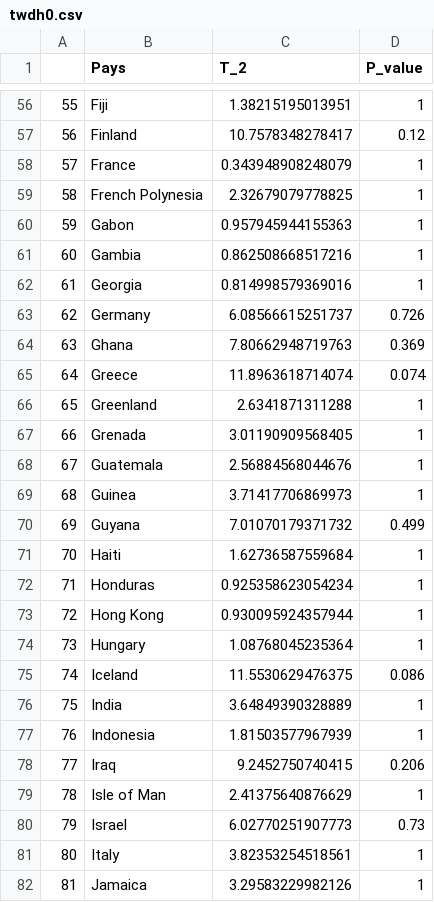
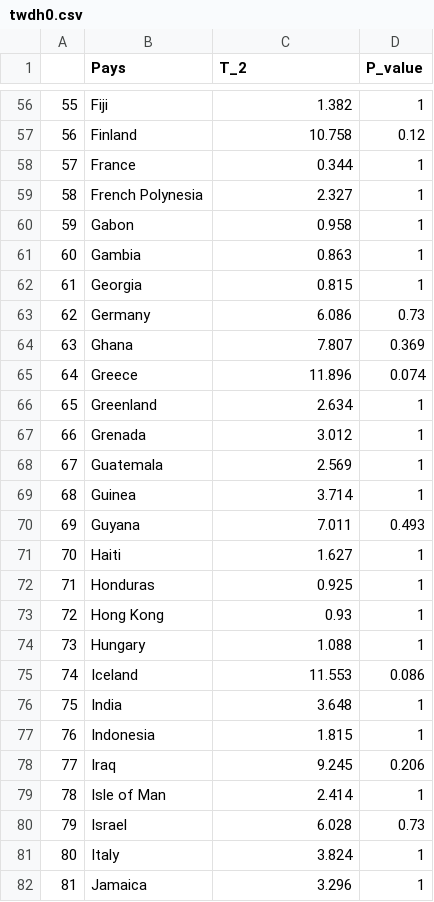
Before and after one commit to FannyChery/Projet-Covid, a CSV file: twdh0.csv, drawn as a sheet; only a part is shown, gaps mark what is left out; the diff covers the shown part only.

```diff
--- a/twdh0.csv
+++ b/twdh0.csv
@@ -56,27 +56,27 @@
-"55","Fiji","1.38215195013951","1"
-"56","Finland","10.7578348278417","0.12"
-"57","France","0.343948908248079","1"
-"58","French Polynesia","2.32679079778825","1"
-"59","Gabon","0.957945944155363","1"
-"60","Gambia","0.862508668517216","1"
-"61","Georgia","0.814998579369016","1"
-"62","Germany","6.08566615251737","0.726"
-"63","Ghana","7.80662948719763","0.369"
-"64","Greece","11.8963618714074","0.074"
-"65","Greenland","2.6341871311288","1"
-"66","Grenada","3.01190909568405","1"
-"67","Guatemala","2.56884568044676","1"
-"68","Guinea","3.71417706869973","1"
-"69","Guyana","7.01070179371732","0.499"
-"70","Haiti","1.62736587559684","1"
-"71","Honduras","0.925358623054234","1"
-"72","Hong Kong","0.930095924357944","1"
-"73","Hungary","1.08768045235364","1"
-"74","Iceland","11.5530629476375","0.086"
-"75","India","3.64849390328889","1"
-"76","Indonesia","1.81503577967939","1"
-"77","Iraq","9.2452750740415","0.206"
-"78","Isle of Man","2.41375640876629","1"
-"79","Israel","6.02770251907773","0.73"
-"80","Italy","3.82353254518561","1"
-"81","Jamaica","3.29583229982126","1"
+"55","Fiji","1.382","1"
+"56","Finland","10.758","0.12"
+"57","France","0.344","1"
+"58","French Polynesia","2.327","1"
+"59","Gabon","0.958","1"
+"60","Gambia","0.863","1"
+"61","Georgia","0.815","1"
+"62","Germany","6.086","0.73"
+"63","Ghana","7.807","0.369"
+"64","Greece","11.896","0.074"
+"65","Greenland","2.634","1"
+"66","Grenada","3.012","1"
+"67","Guatemala","2.569","1"
+"68","Guinea","3.714","1"
+"69","Guyana","7.011","0.493"
+"70","Haiti","1.627","1"
+"71","Honduras","0.925","1"
+"72","Hong Kong","0.93","1"
+"73","Hungary","1.088","1"
+"74","Iceland","11.553","0.086"
+"75","India","3.648","1"
+"76","Indonesia","1.815","1"
+"77","Iraq","9.245","0.206"
+"78","Isle of Man","2.414","1"
+"79","Israel","6.028","0.73"
+"80","Italy","3.824","1"
+"81","Jamaica","3.296","1"
```
Also changed, not shown: 153 edited cells elsewhere in this file, h0.csv, h1.csv, 9 other files.
